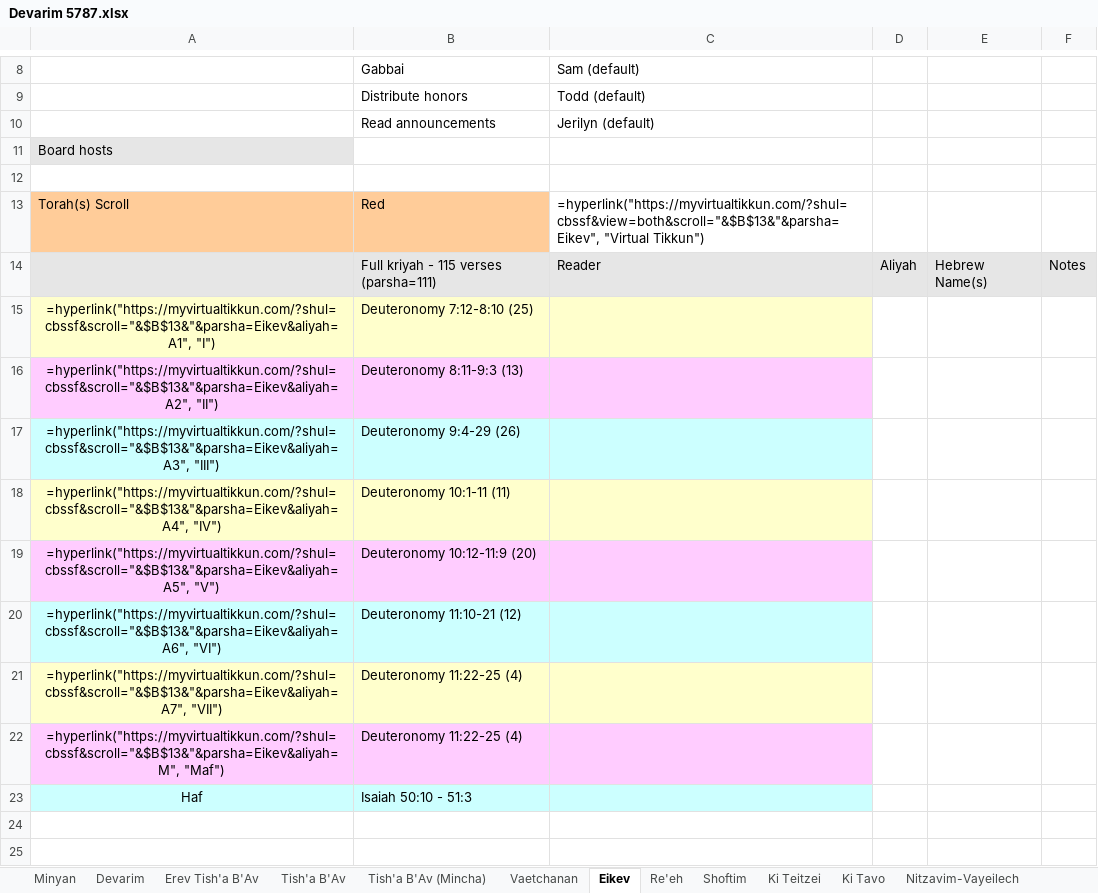
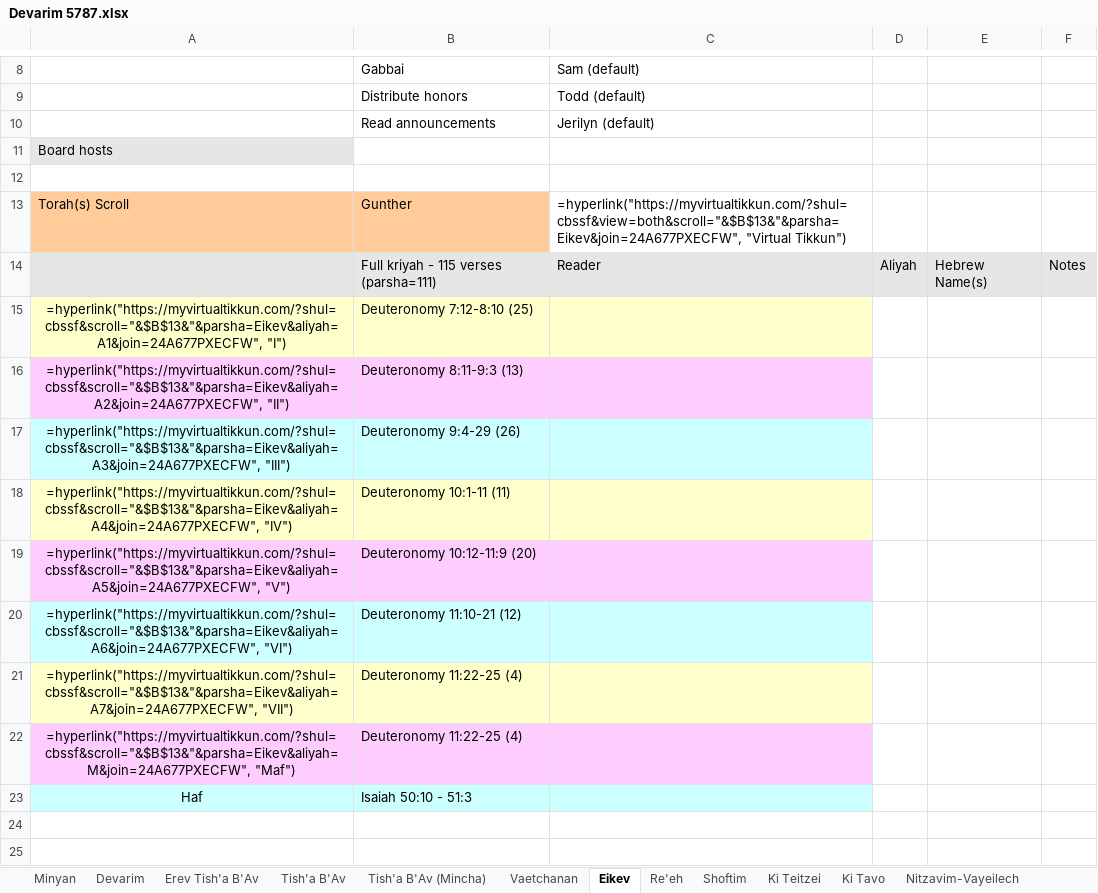
Before and after one commit to Earthman/cbs_leyning, an Excel workbook: Devarim 5787.xlsx, sheet Eikev, drawn as a sheet; only a part is shown, gaps mark what is left out; values as stored, in another font and other column widths than the file's, no borders; formulas without a stored value are shown as written; the diff names each change by its address in the sheet, - before the commit and + after, or states it on an @@ line.

```diff
--- a/Devarim 5787.xlsx (sheet Eikev)
+++ b/Devarim 5787.xlsx (sheet Eikev)
-B13: Red
+B13: Gunther
-C13: =hyperlink("https://myvirtualtikkun.com/?shul=cbssf&view=both&scroll="&$B$13&"&parsha=Eikev", "Virtual Tikkun")
+C13: =hyperlink("https://myvirtualtikkun.com/?shul=cbssf&view=both&scroll="&$B$13&"&parsha=Eikev&join=24A677PXECFW", "Virtual Tikkun")
-A15: =hyperlink("https://myvirtualtikkun.com/?shul=cbssf&scroll="&$B$13&"&parsha=Eikev&aliyah=A1", "I")
+A15: =hyperlink("https://myvirtualtikkun.com/?shul=cbssf&scroll="&$B$13&"&parsha=Eikev&aliyah=A1&join=24A677PXECFW", "I")
-A16: =hyperlink("https://myvirtualtikkun.com/?shul=cbssf&scroll="&$B$13&"&parsha=Eikev&aliyah=A2", "II")
+A16: =hyperlink("https://myvirtualtikkun.com/?shul=cbssf&scroll="&$B$13&"&parsha=Eikev&aliyah=A2&join=24A677PXECFW", "II")
-A17: =hyperlink("https://myvirtualtikkun.com/?shul=cbssf&scroll="&$B$13&"&parsha=Eikev&aliyah=A3", "III")
+A17: =hyperlink("https://myvirtualtikkun.com/?shul=cbssf&scroll="&$B$13&"&parsha=Eikev&aliyah=A3&join=24A677PXECFW", "III")
-A18: =hyperlink("https://myvirtualtikkun.com/?shul=cbssf&scroll="&$B$13&"&parsha=Eikev&aliyah=A4", "IV")
+A18: =hyperlink("https://myvirtualtikkun.com/?shul=cbssf&scroll="&$B$13&"&parsha=Eikev&aliyah=A4&join=24A677PXECFW", "IV")
-A19: =hyperlink("https://myvirtualtikkun.com/?shul=cbssf&scroll="&$B$13&"&parsha=Eikev&aliyah=A5", "V")
+A19: =hyperlink("https://myvirtualtikkun.com/?shul=cbssf&scroll="&$B$13&"&parsha=Eikev&aliyah=A5&join=24A677PXECFW", "V")
-A20: =hyperlink("https://myvirtualtikkun.com/?shul=cbssf&scroll="&$B$13&"&parsha=Eikev&aliyah=A6", "VI")
+A20: =hyperlink("https://myvirtualtikkun.com/?shul=cbssf&scroll="&$B$13&"&parsha=Eikev&aliyah=A6&join=24A677PXECFW", "VI")
-A21: =hyperlink("https://myvirtualtikkun.com/?shul=cbssf&scroll="&$B$13&"&parsha=Eikev&aliyah=A7", "VII")
+A21: =hyperlink("https://myvirtualtikkun.com/?shul=cbssf&scroll="&$B$13&"&parsha=Eikev&aliyah=A7&join=24A677PXECFW", "VII")
-A22: =hyperlink("https://myvirtualtikkun.com/?shul=cbssf&scroll="&$B$13&"&parsha=Eikev&aliyah=M", "Maf")
+A22: =hyperlink("https://myvirtualtikkun.com/?shul=cbssf&scroll="&$B$13&"&parsha=Eikev&aliyah=M&join=24A677PXECFW", "Maf")
```
Also changed, not shown: sheet Devarim, sheet Re'eh, sheet Ki Tavo, sheet Shoftim, sheet Vaetchanan, sheet Ki Teitzei, 18 more sheets, Bamidbar 5787.xlsx, Shemot 5787.xlsx, 1 other file.
